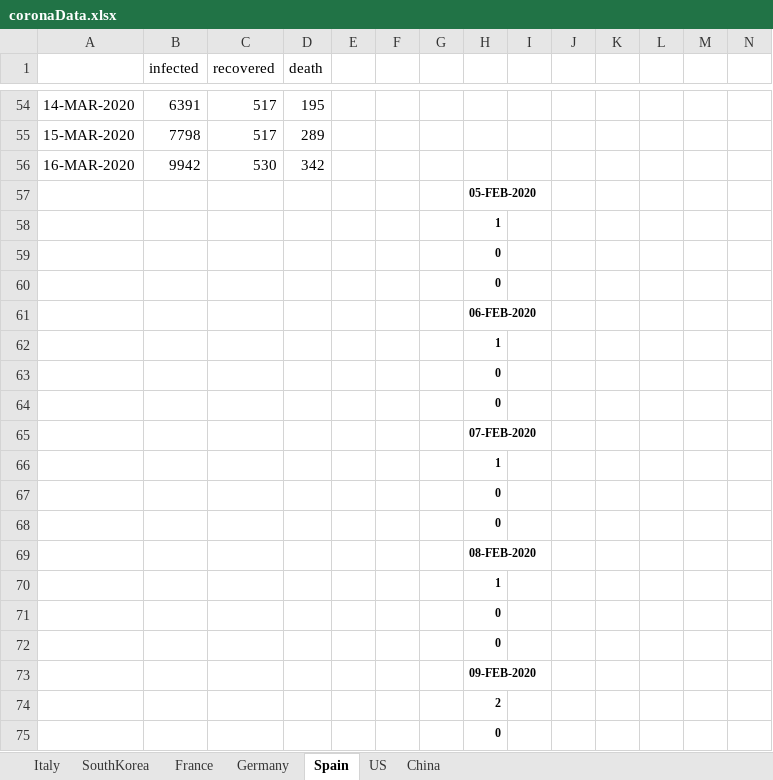
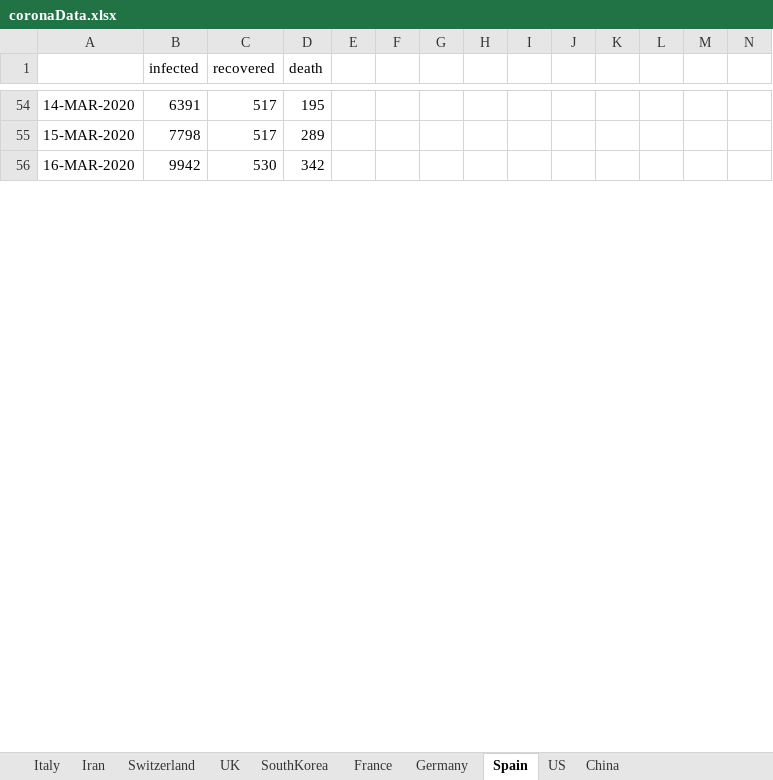
Before and after one commit to Tritiums/Research, an Excel workbook: SEIR/coronaData.xlsx, sheet Spain, drawn as a sheet; only a part is shown, gaps mark what is left out; values as stored, in another font and other column widths than the file's, no borders; removed rows and columns are numbered as before the commit, all else as after; rows hold the shown columns only; the diff covers the shown part only; the diff names each change by its address in the sheet, - before the commit and + after, or states it on an @@ line.

```diff
--- a/SEIR/coronaData.xlsx (sheet Spain)
+++ b/SEIR/coronaData.xlsx (sheet Spain)
+sheet tab: Iran
+sheet tab: Switzerland
+sheet tab: UK
-row 57:  |  |  |  |  |  |  | 05-FEB-2020
-row 58:  |  |  |  |  |  |  | 1
-row 59:  |  |  |  |  |  |  | 0
-row 60:  |  |  |  |  |  |  | 0
-row 61:  |  |  |  |  |  |  | 06-FEB-2020
-row 62:  |  |  |  |  |  |  | 1
-row 63:  |  |  |  |  |  |  | 0
-row 64:  |  |  |  |  |  |  | 0
-row 65:  |  |  |  |  |  |  | 07-FEB-2020
-row 66:  |  |  |  |  |  |  | 1
-row 67:  |  |  |  |  |  |  | 0
-row 68:  |  |  |  |  |  |  | 0
-row 69:  |  |  |  |  |  |  | 08-FEB-2020
-row 70:  |  |  |  |  |  |  | 1
-row 71:  |  |  |  |  |  |  | 0
-row 72:  |  |  |  |  |  |  | 0
-row 73:  |  |  |  |  |  |  | 09-FEB-2020
-row 74:  |  |  |  |  |  |  | 2
-row 75:  |  |  |  |  |  |  | 0
```
Also changed, not shown: 4 added rows and 146 removed rows elsewhere in this sheet, sheet Italy, sheet US, sheet France, sheet SouthKorea, sheet Germany, sheet China, 5 other files.
